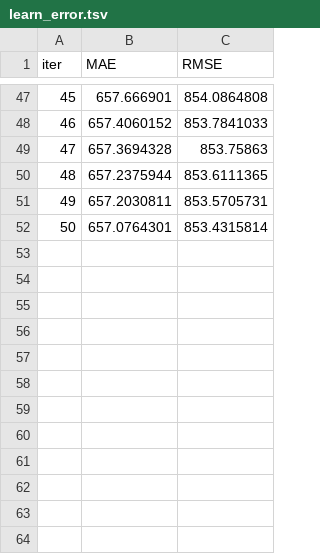
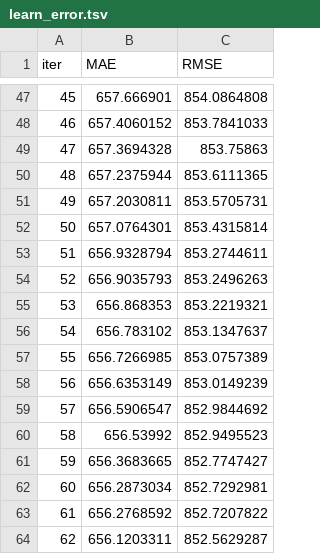
Before and after one commit to kdw434/4gun4_new_project, a TSV file: yegun/catboost_info/learn_error.tsv, drawn as a sheet; only a part is shown, gaps mark what is left out.

```diff
--- a/yegun/catboost_info/learn_error.tsv
+++ b/yegun/catboost_info/learn_error.tsv
@@ -52 +52,13 @@ iter	MAE	RMSE
 50	657.0764301	853.4315814
+51	656.9328794	853.2744611
+52	656.9035793	853.2496263
+53	656.868353	853.2219321
+54	656.783102	853.1347637
+55	656.7266985	853.0757389
+56	656.6353149	853.0149239
+57	656.5906547	852.9844692
+58	656.53992	852.9495523
+59	656.3683665	852.7747427
+60	656.2873034	852.7292981
+61	656.2768592	852.7207822
+62	656.1203311	852.5629287
```
Also changed, not shown: yegun/catboost_info/test_error.tsv, yegun/catboost_info/time_left.tsv, 3 other files.
